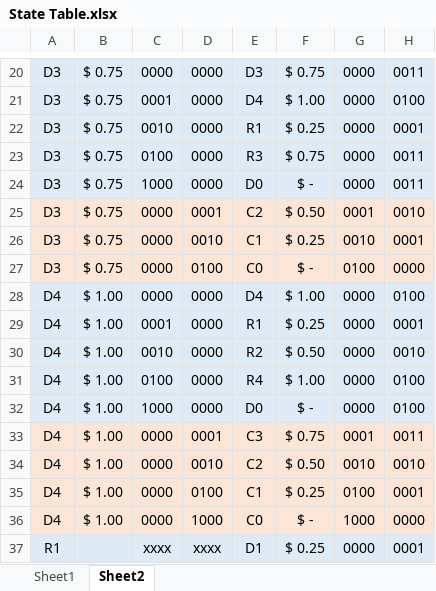
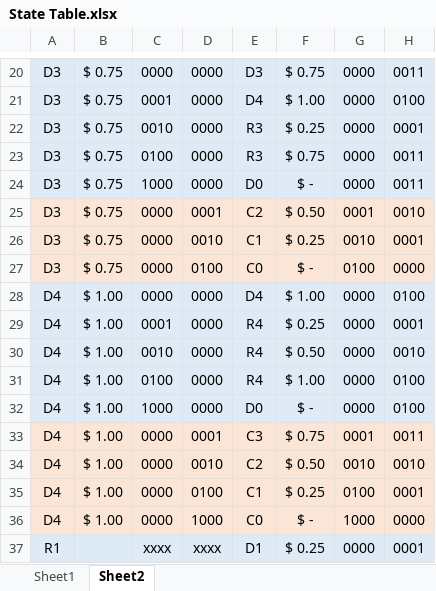
Before and after one commit to sdwill/vendor, an Excel workbook: State Table.xlsx, sheet Sheet2, drawn as a sheet; only a part is shown, gaps mark what is left out; values as stored, in another font and other column widths than the file's, no borders; the diff names each change by its address in the sheet, - before the commit and + after, or states it on an @@ line.

Commit message:
Fixed State Table

```diff
--- a/State Table.xlsx (sheet Sheet2)
+++ b/State Table.xlsx (sheet Sheet2)
-E22: R1
+E22: R3
-E29: R1
+E29: R4
-E30: R2
+E30: R4
```
